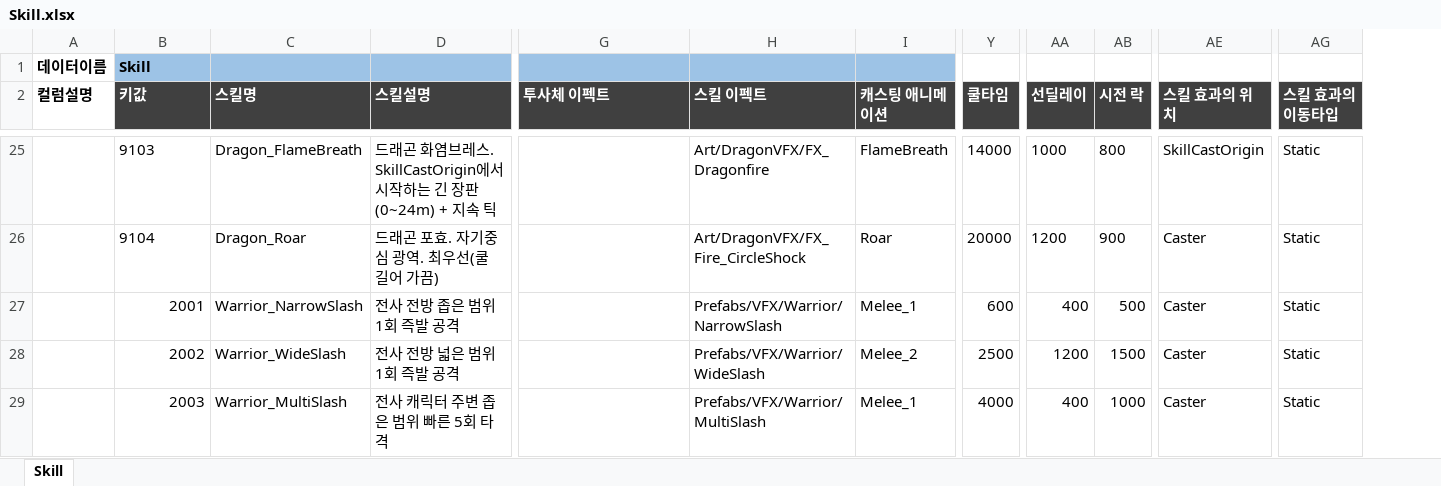
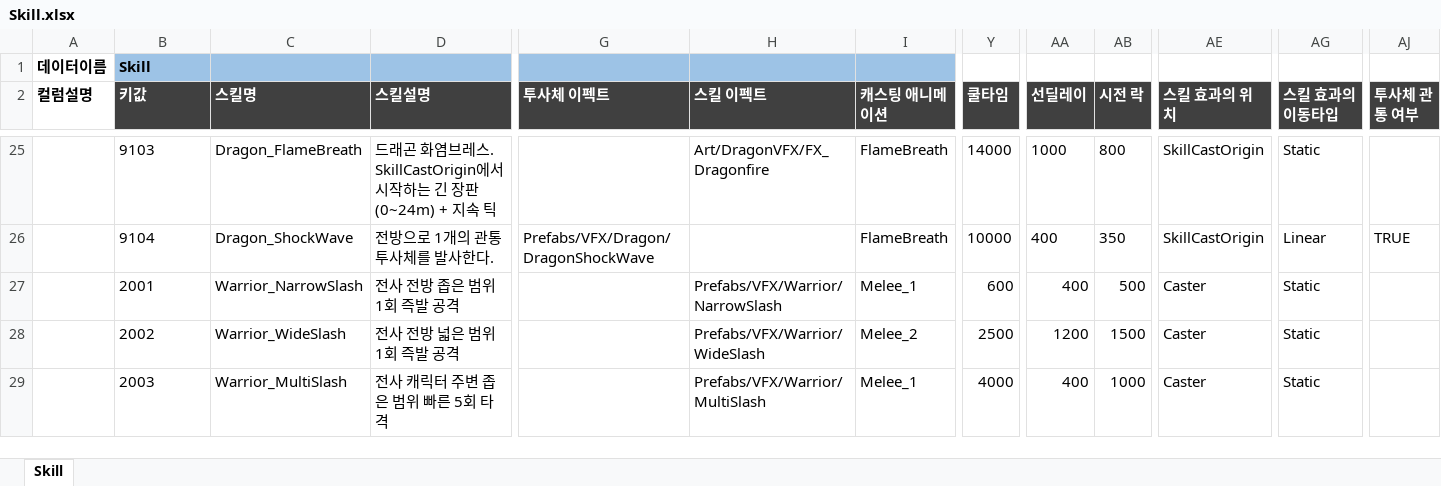
Before and after one commit to TrynBug/MMOGameServerProject, an Excel workbook: Development/Common/GameData/Skill.xlsx, sheet Skill, drawn as a sheet; only a part is shown, gaps mark what is left out; values as stored, in another font and other column widths than the file's, no borders; the diff covers the shown part only; the diff names each change by its address in the sheet, - before the commit and + after, or states it on an @@ line.

```diff
--- a/Development/Common/GameData/Skill.xlsx (sheet Skill)
+++ b/Development/Common/GameData/Skill.xlsx (sheet Skill)
+column AJ (투사체 관통 여부), row 26: TRUE
-C26 (스킬명): Dragon_Roar
+C26 (스킬명): Dragon_ShockWave
-D26 (스킬설명): 드래곤 포효. 자기중심 광역. 최우선(쿨 길어 가끔)
+D26 (스킬설명): 전방으로 1개의 관통 투사체를 발사한다.
-G26 (투사체 이펙트): (empty)
+G26 (투사체 이펙트): Prefabs/VFX/Dragon/DragonShockWave
-H26 (스킬 이펙트): Art/DragonVFX/FX_Fire_CircleShock
+H26 (스킬 이펙트): (empty)
-I26 (캐스팅 애니메이션): Roar
+I26 (캐스팅 애니메이션): FlameBreath
-Y26 (쿨타임): 20000
+Y26 (쿨타임): 10000
-AA26 (선딜레이): 1200
+AA26 (선딜레이): 400
-AB26 (시전 락): 900
+AB26 (시전 락): 350
-AE26 (스킬 효과의 위치): Caster
+AE26 (스킬 효과의 위치): SkillCastOrigin
-AG26 (스킬 효과의 이동타입): Static
+AG26 (스킬 효과의 이동타입): Linear
-B27:B29 alignment: right
+B27:B29 alignment: left
```
Also changed, not shown: 47 edited cells elsewhere in this sheet, Development/Common/GameData/Monster.xlsx, Development/Common/GameData/MonsterAI.xlsx, 31 other files.
